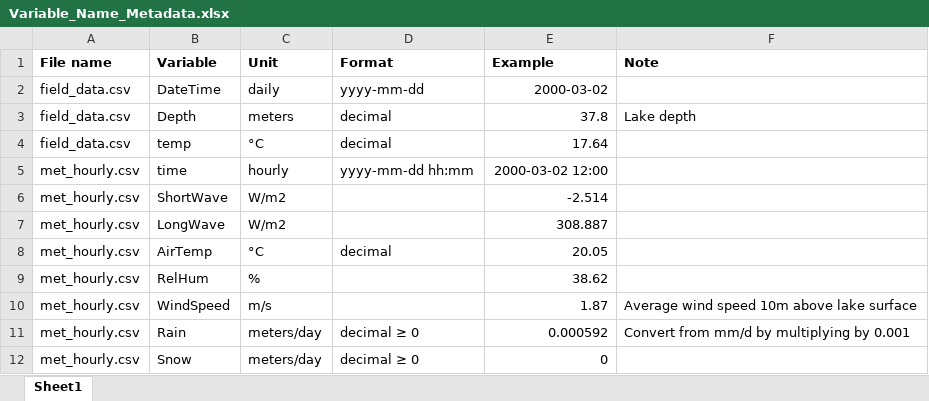
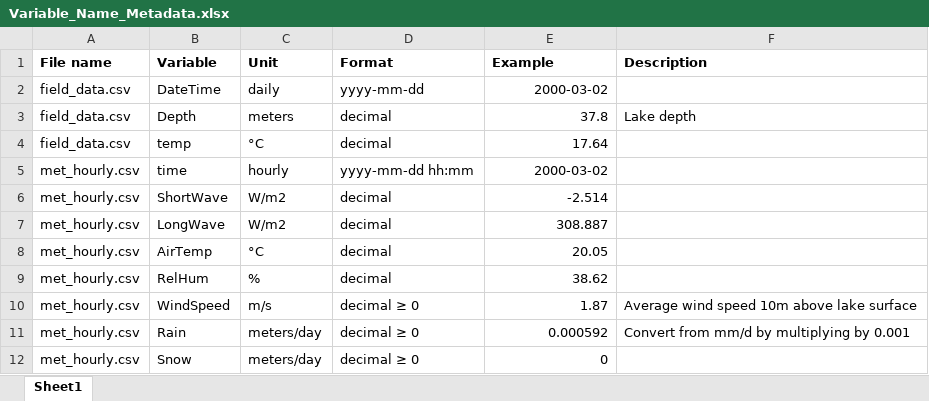
Before and after one commit to CareyLabVT/MacrosystemsEDDIE, an Excel workbook: Lake Modeling Module_2.0/Variable_Name_Metadata.xlsx, sheet Sheet1, drawn as a sheet; values as stored, in another font and other column widths than the file's, no borders; the diff names each change by its address in the sheet, - before the commit and + after, or states it on an @@ line.

Commit message:
update variable description metadata

```diff
--- a/Lake Modeling Module_2.0/Variable_Name_Metadata.xlsx (sheet Sheet1)
+++ b/Lake Modeling Module_2.0/Variable_Name_Metadata.xlsx (sheet Sheet1)
-F1: Note
+F1: Description
-E5 (Example): 2000-03-02 12:00
+E5 (Example): 2000-03-02
-D6:D7 (Format): (empty)
+D6:D7 (Format): decimal
-D9 (Format): (empty)
+D9 (Format): decimal
-D10 (Format): (empty)
+D10 (Format): decimal ≥ 0
```
